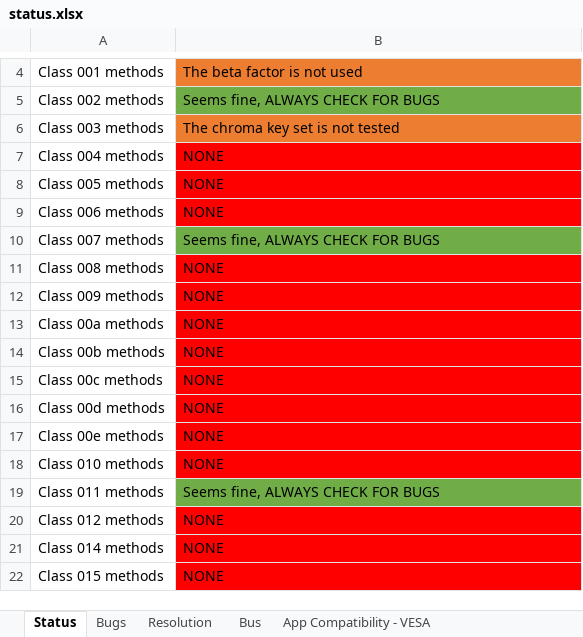
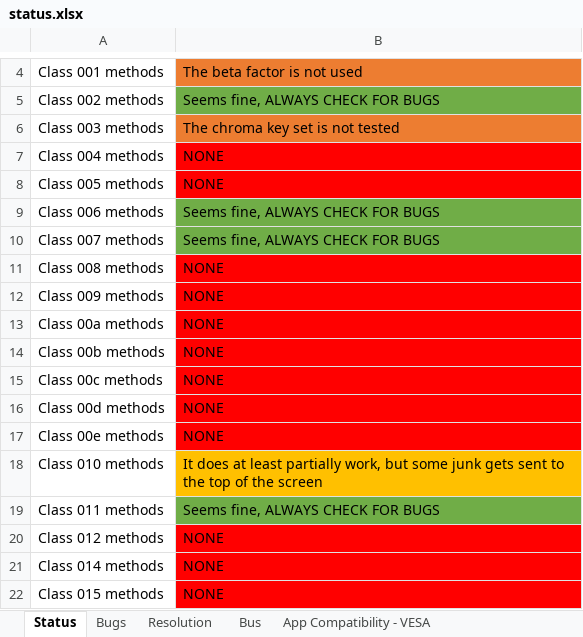
Before and after one commit to Palimbit/CoreMach, an Excel workbook: doc/nvidia_notes/status.xlsx, sheet Status, drawn as a sheet; only a part is shown, gaps mark what is left out; values as stored, in another font and other column widths than the file's, no borders; the diff names each change by its address in the sheet, - before the commit and + after, or states it on an @@ line.

```diff
--- a/doc/nvidia_notes/status.xlsx (sheet Status)
+++ b/doc/nvidia_notes/status.xlsx (sheet Status)
-B9: NONE
+B9: Seems fine, ALWAYS CHECK FOR BUGS
-B9 fill: #FF0000
+B9 fill: #70AD47
-B18: NONE
+B18: It does at least partially work, but some junk gets sent to the top of the screen
-B18 fill: #FF0000
+B18 fill: #FFC000
```
Also changed, not shown: 2 other files.
